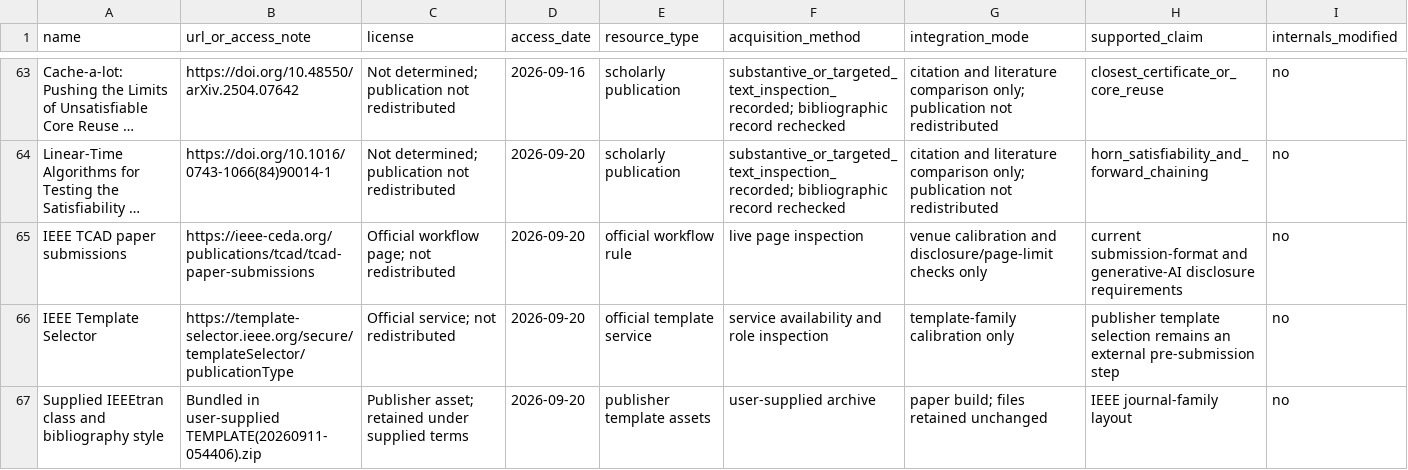
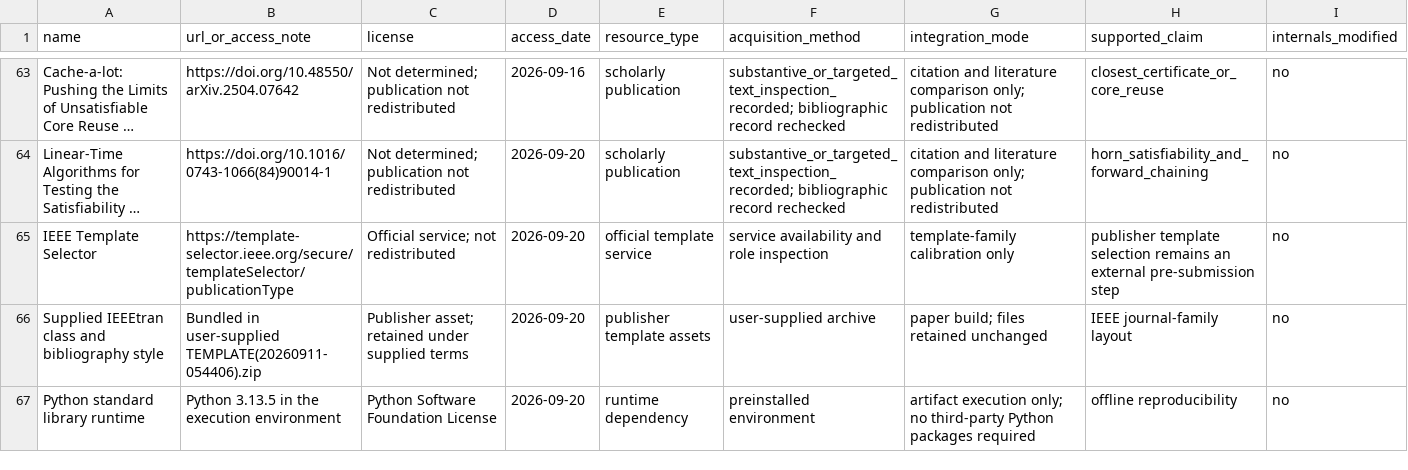
Before and after one commit to Haoyi-Zhang/ContractResolve-code, a CSV file: external_resources.csv, drawn as a sheet; only a part is shown, gaps mark what is left out; the shorter side is filled out with more unchanged rows; long unchanged cells end in …; the diff names each change by its address in the sheet, - before the commit and + after, or states it on an @@ line.

Commit message:
Organize companion resource documentation

```diff
--- a/external_resources.csv
+++ b/external_resources.csv
-row 65: IEEE TCAD paper submissions | https://ieee-ceda.org/publications/tcad/tcad-paper-submissions | Official workflow page; not redistributed | 2026-09-20 | official workflow rule | live page inspection | venue calibration and disclosure/page-limit checks only | current submission-format and generative-AI disclosure requirements | no
```
Also changed, not shown: 1 other file.
